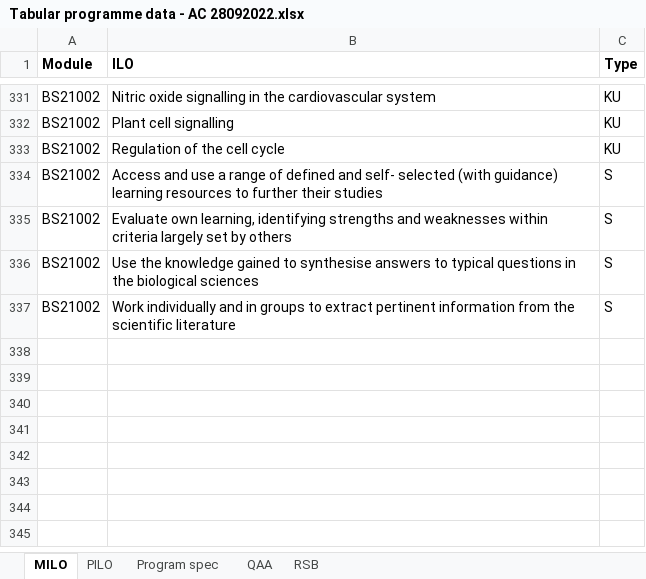
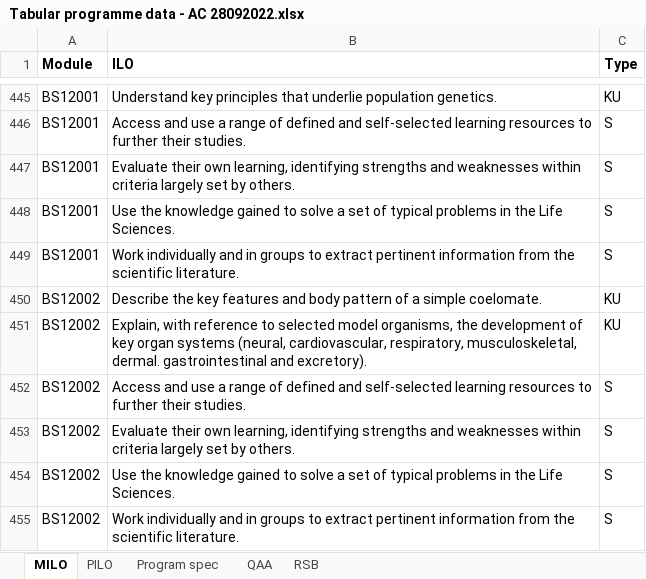
Before and after one commit to davidmam/curriculumTools, an Excel workbook: Tabular programme data - AC 28092022.xlsx, sheet MILO, drawn as a sheet; only a part is shown, gaps mark what is left out; values as stored, in another font and other column widths than the file's, no borders; addresses are those after the commit; the diff covers the shown part only; the diff names each change by its address in the sheet, - before the commit and + after, or states it on an @@ line.

```diff
--- a/Tabular programme data - AC 28092022.xlsx (sheet MILO)
+++ b/Tabular programme data - AC 28092022.xlsx (sheet MILO)
-A445 (Module): BS21002
+A445 (Module): BS12001
-B445 (ILO): Nitric oxide signalling in the cardiovascular system
+B445 (ILO): Understand key principles that underlie population genetics.
@@ row 446 unhidden: BS12001 | Access and use a range of defined and self-selected learning resources to further their studies. | S @@
@@ row 447 unhidden: BS12001 | Evaluate their own learning, identifying strengths and weaknesses within criteria largely set by others. | S @@
@@ row 448 unhidden: BS12001 | Use the knowledge gained to solve a set of typical problems in the Life Sciences. | S @@
@@ row 449 unhidden: BS12001 | Work individually and in groups to extract pertinent information from the scientific literature. | S @@
-A450:A455 (Module): BS21002
+A450:A455 (Module): BS12002
-B450 (ILO): Plant cell signalling
+B450 (ILO): Describe the key features and body pattern of a simple coelomate.
-B451 (ILO): Regulation of the cell cycle
+B451 (ILO): Explain, with reference to selected model organisms, the development of key organ systems (neural, cardiovascular, respiratory, musculoskeletal, dermal. gastrointestinal and excretory).
-B452 (ILO): …defined and self- selected (with guidance) learning resources to further their studies
+B452 (ILO): …defined and self-selected learning resources to further their studies.
-B453 (ILO): Evaluate own learning, identifying strengths and weaknesses within criteria largely set by others
+B453 (ILO): Evaluate their own learning, identifying strengths and weaknesses within criteria largely set by others.
-B454 (ILO): …gained to synthesise answers to typical questions in the biological sciences
+B454 (ILO): …gained to solve a set of typical problems in the Life Sciences.
-B455 (ILO): …the scientific literature
+B455 (ILO): …the scientific literature.
```
Also changed, not shown: 17 hidden or unhidden rows and 6 edited cells elsewhere in this sheet, sheet PILO, LOmapping.xlsx, 3 other files.
